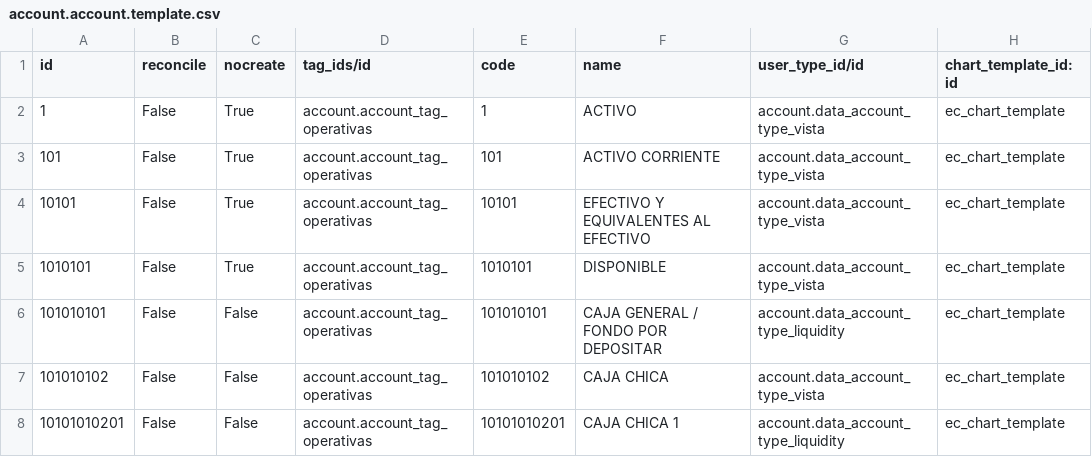
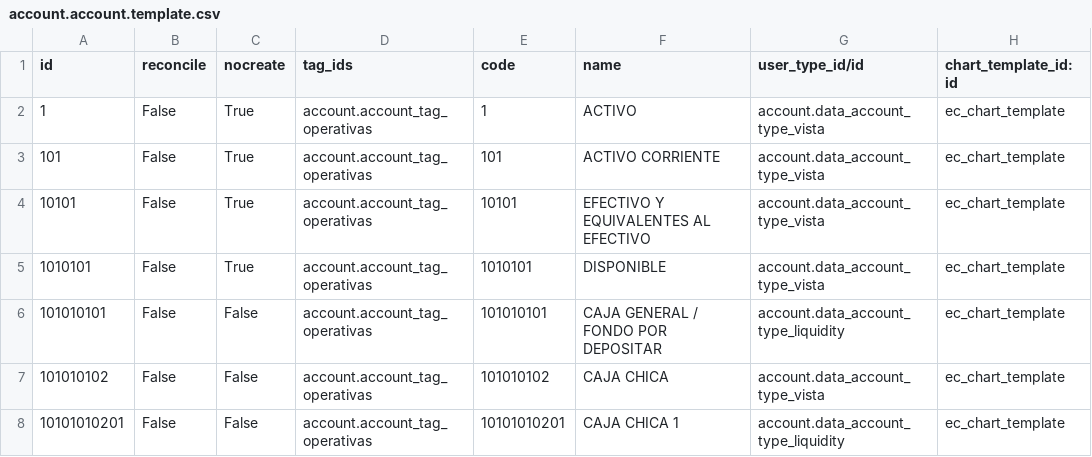
Before and after one commit to JJARAMIF/ITC, a CSV file: l10n_ec_chart/data/account.account.template.csv, drawn as a sheet; only a part is shown.

Commit message:
ok

```diff
--- a/l10n_ec_chart/data/account.account.template.csv
+++ b/l10n_ec_chart/data/account.account.template.csv
@@ -1,2 +1,2 @@
-id,reconcile,nocreate,tag_ids/id,code,name,user_type_id/id,chart_template_id:id
+id,reconcile,nocreate,tag_ids,code,name,user_type_id/id,chart_template_id:id
 1,False,True,account.account_tag_operativas,1,ACTIVO,account.data_account_type_vista,ec_chart_template
```
